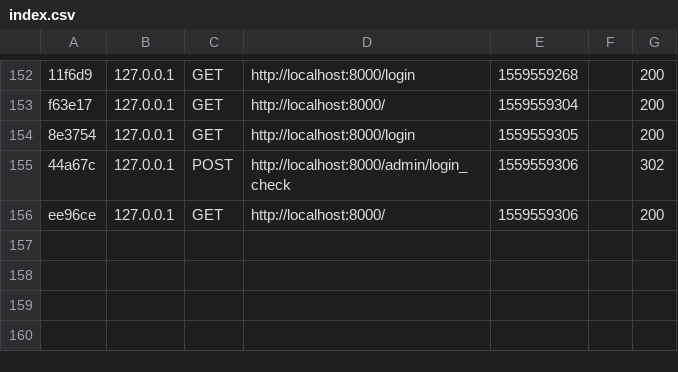
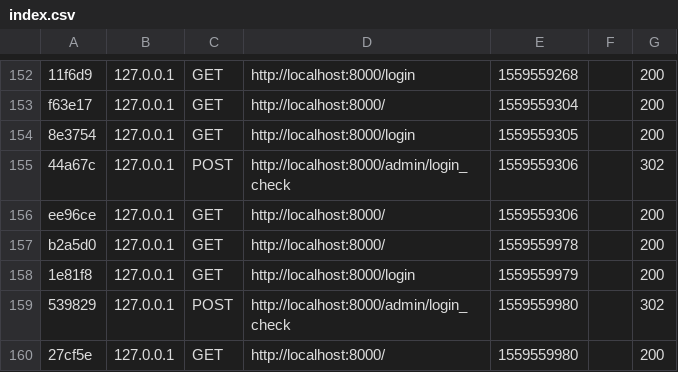
Before and after one commit to Pawel-Urbanczyk/Behat, a CSV file: app/cache/dev/profiler/index.csv, drawn as a sheet; only a part is shown, gaps mark what is left out; the diff names each change by its address in the sheet, - before the commit and + after, or states it on an @@ line.

```diff
--- a/app/cache/dev/profiler/index.csv
+++ b/app/cache/dev/profiler/index.csv
+row 157: b2a5d0 | 127.0.0.1 | GET | http://localhost:8000/ | 1559559978 |  | 200
+row 158: 1e81f8 | 127.0.0.1 | GET | http://localhost:8000/login | 1559559979 |  | 200
+row 159: 539829 | 127.0.0.1 | POST | http://localhost:8000/admin/login_check | 1559559980 |  | 302
+row 160: 27cf5e | 127.0.0.1 | GET | http://localhost:8000/ | 1559559980 |  | 200
```
Also changed, not shown: 3 other files.
